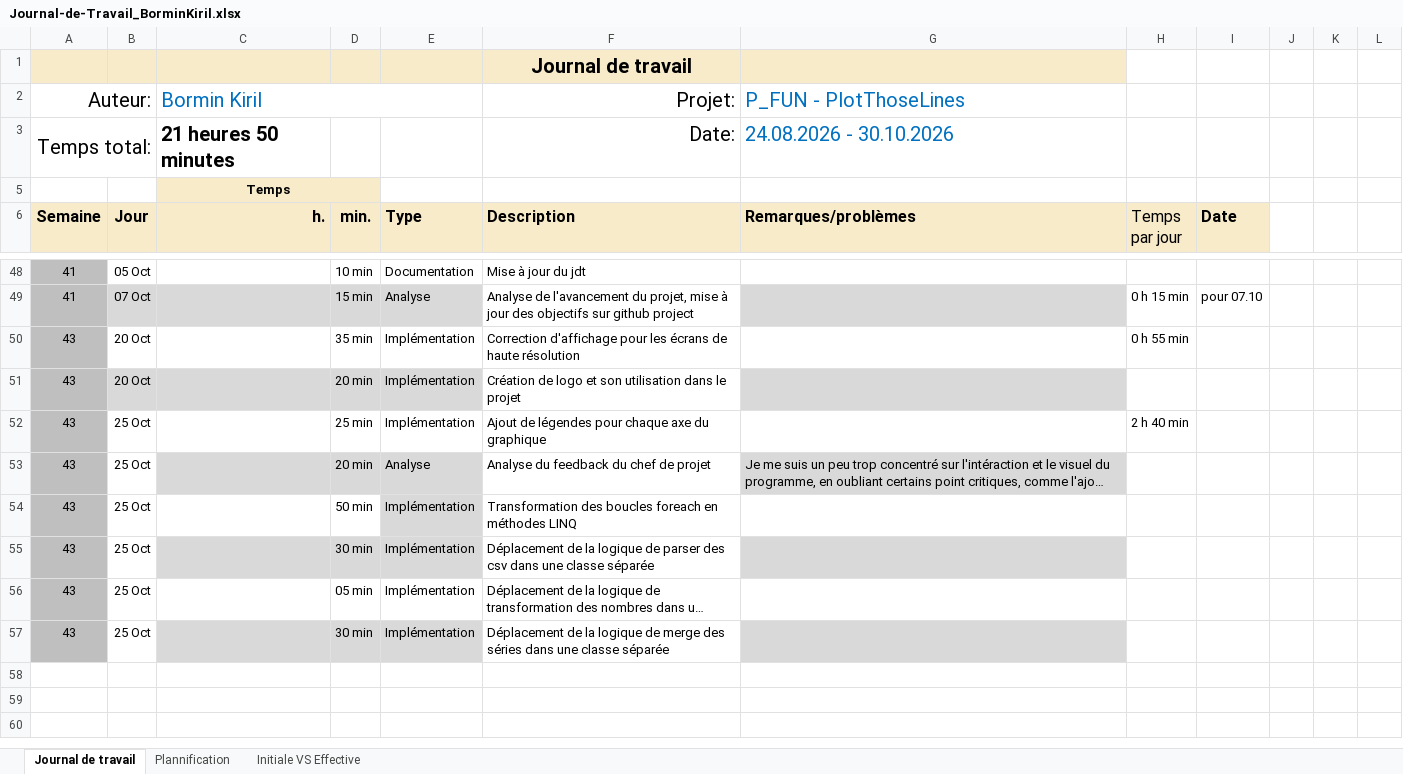
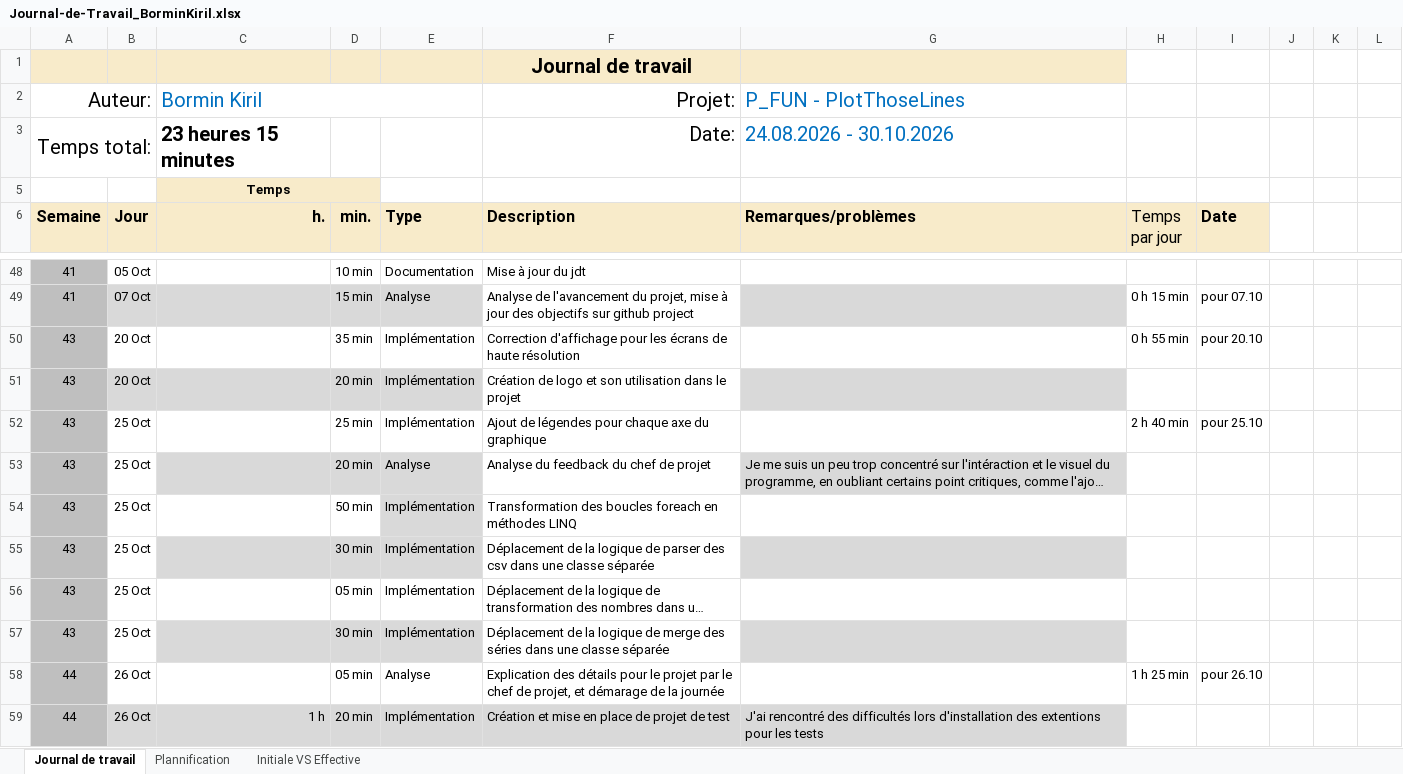
Before and after one commit to kiril-bormin/PlotThoseLines, an Excel workbook: docs/jdt/Journal-de-Travail_BorminKiril.xlsx, sheet Journal de travail, drawn as a sheet; only a part is shown, gaps mark what is left out; long unchanged cells end in …; values as stored, in another font and other column widths than the file's, no borders; conditional formats and table styles not drawn; the diff names each change by its address in the sheet, - before the commit and + after, or states it on an @@ line.

Commit message:
feat : mise en place de projet de test et d'un test pour le NumberTransformator

```diff
--- a/docs/jdt/Journal-de-Travail_BorminKiril.xlsx (sheet Journal de travail)
+++ b/docs/jdt/Journal-de-Travail_BorminKiril.xlsx (sheet Journal de travail)
-C3 (h.): 21 heures 50 minutes
+C3 (h.): 23 heures 15 minutes
-I50 (Date): (empty)
+I50 (Date): pour 20.10
-I52 (Date): (empty)
+I52 (Date): pour 25.10
+row 58: 44 | 26 Oct |  | 05 min | Analyse | Explication des détails pour le projet par le chef de projet, et démarage de la journée |  | 1 h 25 min | pour 26.10
+row 59: 44 | 26 Oct | 1 h | 20 min | Implémentation | Création et mise en place de projet de test | J'ai rencontré des difficultés lors d'installation des extentions pour les tests
```
Also changed, not shown: sheet Plannification, hidden cells, charts or pictures, 5 other files.
